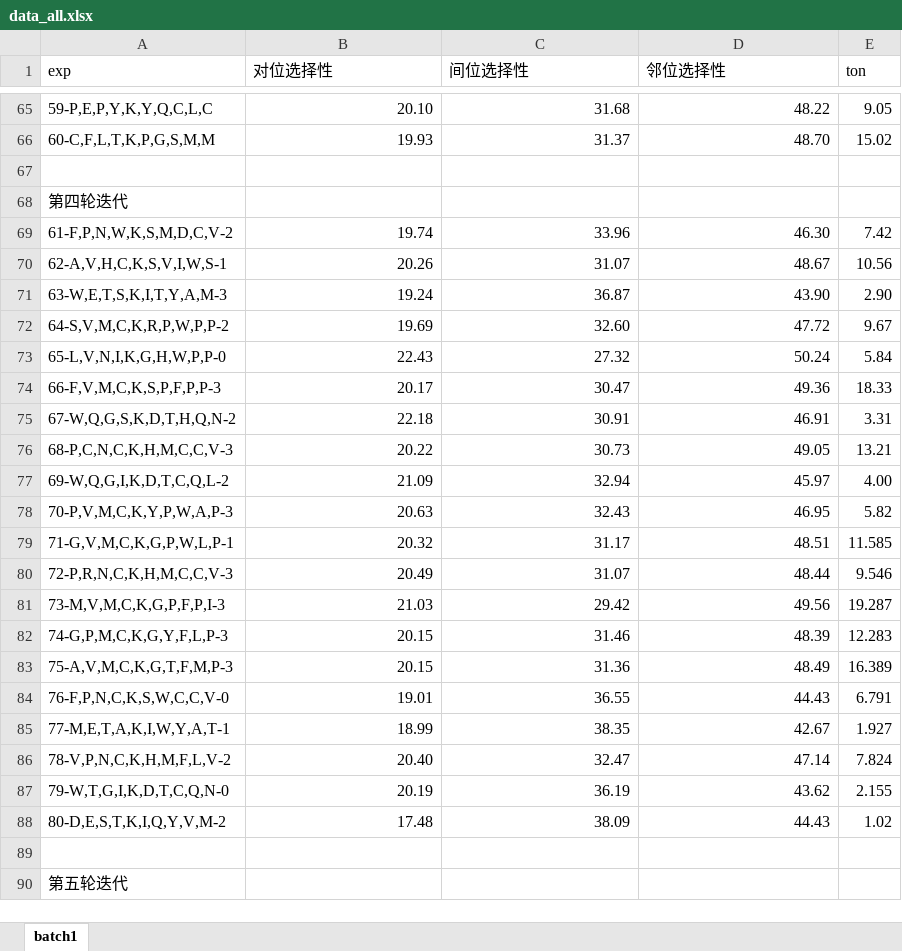
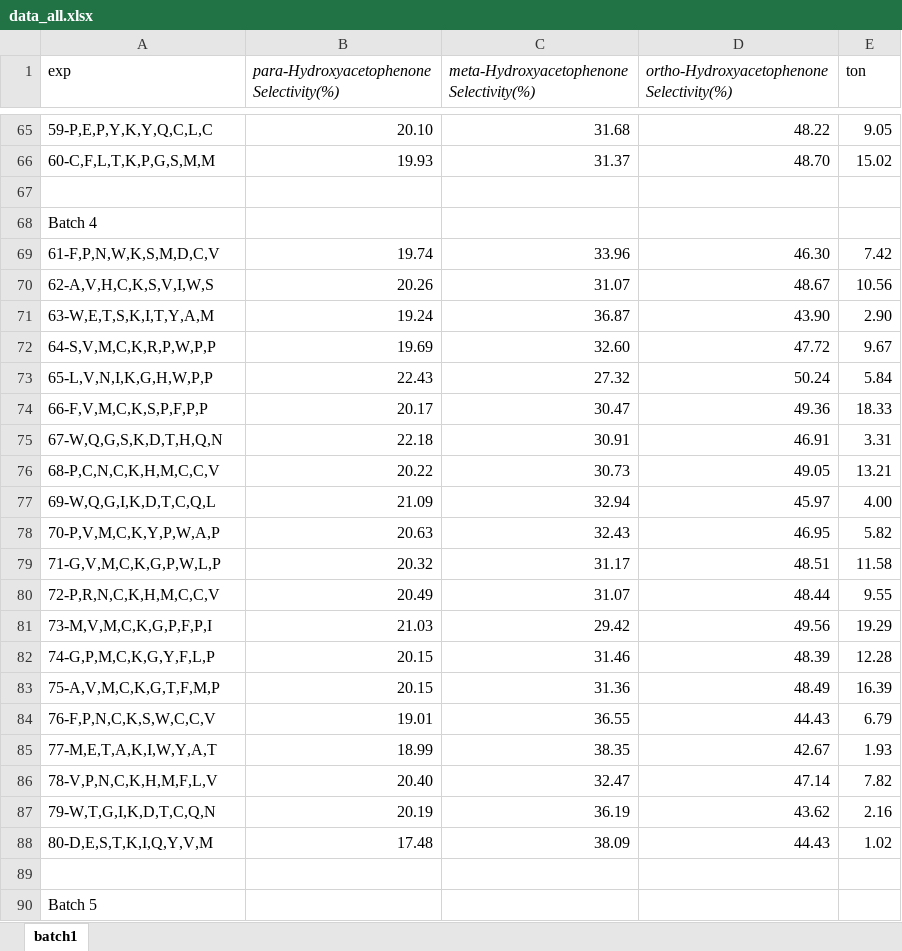
Before and after one commit to Wang-Group/Fe-Protoporphyrin_Peptide_Catalysis, an Excel workbook: Machine_Learning/data_all.xlsx, sheet batch1, drawn as a sheet; only a part is shown, gaps mark what is left out; values as stored, in another font and other column widths than the file's, no borders; the diff covers the shown part only; the diff names each change by its address in the sheet, - before the commit and + after, or states it on an @@ line.

Commit message:
add corrected datasets

```diff
--- a/Machine_Learning/data_all.xlsx (sheet batch1)
+++ b/Machine_Learning/data_all.xlsx (sheet batch1)
-B1: 对位选择性
+B1: para-Hydroxyacetophenone Selectivity(%)
-B1:D1 italic: off
+B1:D1 italic: on
-C1: 间位选择性
+C1: meta-Hydroxyacetophenone Selectivity(%)
-D1: 邻位选择性
+D1: ortho-Hydroxyacetophenone Selectivity(%)
-A68 (exp): 第四轮迭代
+A68 (exp): Batch 4
-A69 (exp): 61-F,P,N,W,K,S,M,D,C,V-2
+A69 (exp): 61-F,P,N,W,K,S,M,D,C,V
-A70 (exp): 62-A,V,H,C,K,S,V,I,W,S-1
+A70 (exp): 62-A,V,H,C,K,S,V,I,W,S
-A71 (exp): 63-W,E,T,S,K,I,T,Y,A,M-3
+A71 (exp): 63-W,E,T,S,K,I,T,Y,A,M
-A72 (exp): 64-S,V,M,C,K,R,P,W,P,P-2
+A72 (exp): 64-S,V,M,C,K,R,P,W,P,P
-A73 (exp): 65-L,V,N,I,K,G,H,W,P,P-0
+A73 (exp): 65-L,V,N,I,K,G,H,W,P,P
-A74 (exp): 66-F,V,M,C,K,S,P,F,P,P-3
+A74 (exp): 66-F,V,M,C,K,S,P,F,P,P
-A75 (exp): 67-W,Q,G,S,K,D,T,H,Q,N-2
+A75 (exp): 67-W,Q,G,S,K,D,T,H,Q,N
-A76 (exp): 68-P,C,N,C,K,H,M,C,C,V-3
+A76 (exp): 68-P,C,N,C,K,H,M,C,C,V
-A77 (exp): 69-W,Q,G,I,K,D,T,C,Q,L-2
+A77 (exp): 69-W,Q,G,I,K,D,T,C,Q,L
-A78 (exp): 70-P,V,M,C,K,Y,P,W,A,P-3
+A78 (exp): 70-P,V,M,C,K,Y,P,W,A,P
-A79 (exp): 71-G,V,M,C,K,G,P,W,L,P-1
+A79 (exp): 71-G,V,M,C,K,G,P,W,L,P
-E79 (ton): 11.585
+E79 (ton): 11.58
-A80 (exp): 72-P,R,N,C,K,H,M,C,C,V-3
+A80 (exp): 72-P,R,N,C,K,H,M,C,C,V
-E80 (ton): 9.546
+E80 (ton): 9.55
-A81 (exp): 73-M,V,M,C,K,G,P,F,P,I-3
+A81 (exp): 73-M,V,M,C,K,G,P,F,P,I
-E81 (ton): 19.287
+E81 (ton): 19.29
-A82 (exp): 74-G,P,M,C,K,G,Y,F,L,P-3
+A82 (exp): 74-G,P,M,C,K,G,Y,F,L,P
-E82 (ton): 12.283
+E82 (ton): 12.28
-A83 (exp): 75-A,V,M,C,K,G,T,F,M,P-3
+A83 (exp): 75-A,V,M,C,K,G,T,F,M,P
-E83 (ton): 16.389
+E83 (ton): 16.39
-A84 (exp): 76-F,P,N,C,K,S,W,C,C,V-0
+A84 (exp): 76-F,P,N,C,K,S,W,C,C,V
-E84 (ton): 6.791
+E84 (ton): 6.79
-A85 (exp): 77-M,E,T,A,K,I,W,Y,A,T-1
+A85 (exp): 77-M,E,T,A,K,I,W,Y,A,T
-E85 (ton): 1.927
+E85 (ton): 1.93
-A86 (exp): 78-V,P,N,C,K,H,M,F,L,V-2
+A86 (exp): 78-V,P,N,C,K,H,M,F,L,V
-E86 (ton): 7.824
+E86 (ton): 7.82
-A87 (exp): 79-W,T,G,I,K,D,T,C,Q,N-0
+A87 (exp): 79-W,T,G,I,K,D,T,C,Q,N
-E87 (ton): 2.155
+E87 (ton): 2.16
-A88 (exp): 80-D,E,S,T,K,I,Q,Y,V,M-2
+A88 (exp): 80-D,E,S,T,K,I,Q,Y,V,M
-A90 (exp): 第五轮迭代
+A90 (exp): Batch 5
```
Also changed, not shown: 2 added rows, 3 removed rows and 171 edited cells elsewhere in this sheet, 1 other file.
